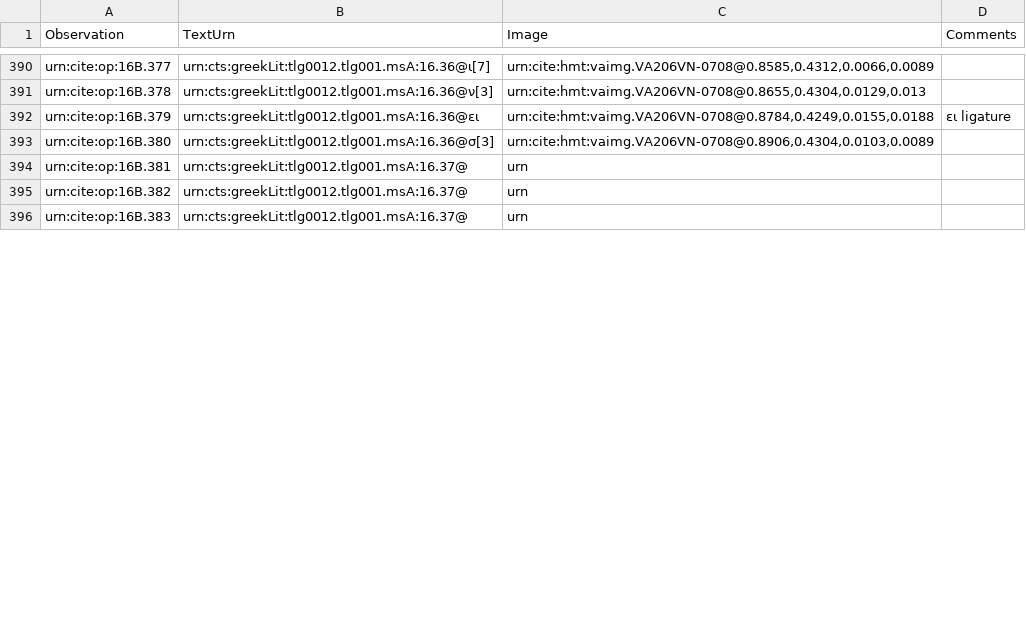
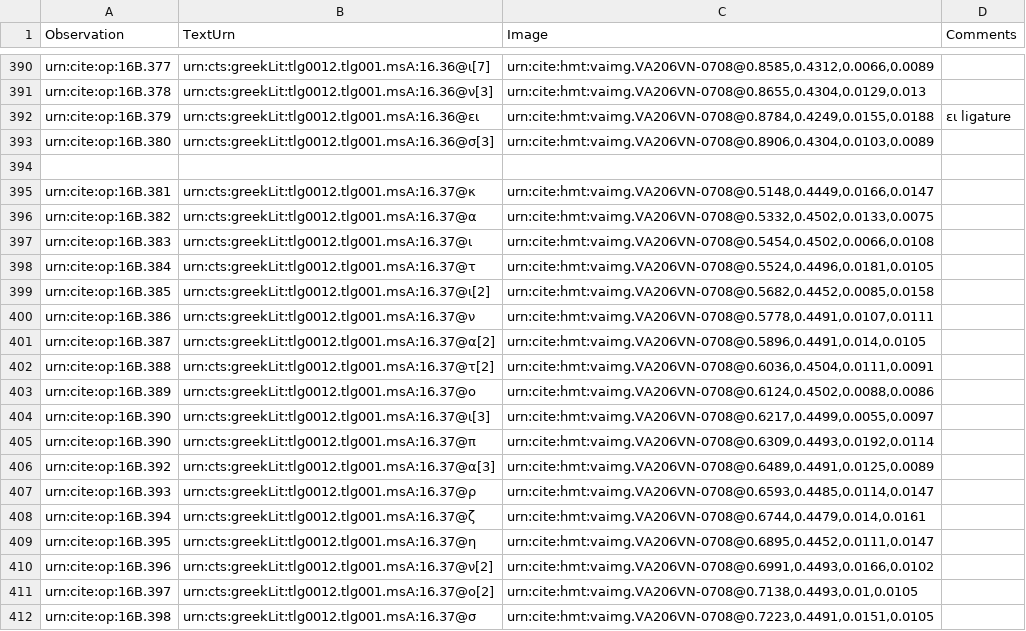
Before and after one commit to hmteditors/furman, a CSV file: TeamB/collections/paleography.csv, drawn as a sheet; only a part is shown, gaps mark what is left out; the diff covers the shown part only.

Commit message:
Αδδεδ λινε 37

```diff
--- a/TeamB/collections/paleography.csv
+++ b/TeamB/collections/paleography.csv
@@ -393,4 +393,20 @@ urn:cite:op:16B.379,urn:cts:greekLit:tlg0012.tlg001.msA:16.36@ει,"urn:cite:hmt
 urn:cite:op:16B.380,urn:cts:greekLit:tlg0012.tlg001.msA:16.36@σ[3],"urn:cite:hmt:vaimg.VA206VN-0708@0.8906,0.4304,0.0103,0.0089",
-urn:cite:op:16B.381,urn:cts:greekLit:tlg0012.tlg001.msA:16.37@,"urn",
-urn:cite:op:16B.382,urn:cts:greekLit:tlg0012.tlg001.msA:16.37@,"urn",
-urn:cite:op:16B.383,urn:cts:greekLit:tlg0012.tlg001.msA:16.37@,"urn",
+
+urn:cite:op:16B.381,urn:cts:greekLit:tlg0012.tlg001.msA:16.37@κ,"urn:cite:hmt:vaimg.VA206VN-0708@0.5148,0.4449,0.0166,0.0147",
+urn:cite:op:16B.382,urn:cts:greekLit:tlg0012.tlg001.msA:16.37@α,"urn:cite:hmt:vaimg.VA206VN-0708@0.5332,0.4502,0.0133,0.0075",
+urn:cite:op:16B.383,urn:cts:greekLit:tlg0012.tlg001.msA:16.37@ι,"urn:cite:hmt:vaimg.VA206VN-0708@0.5454,0.4502,0.0066,0.0108",
+urn:cite:op:16B.384,urn:cts:greekLit:tlg0012.tlg001.msA:16.37@τ,"urn:cite:hmt:vaimg.VA206VN-0708@0.5524,0.4496,0.0181,0.0105",
+urn:cite:op:16B.385,urn:cts:greekLit:tlg0012.tlg001.msA:16.37@ι[2],"urn:cite:hmt:vaimg.VA206VN-0708@0.5682,0.4452,0.0085,0.0158",
+urn:cite:op:16B.386,urn:cts:greekLit:tlg0012.tlg001.msA:16.37@ν,"urn:cite:hmt:vaimg.VA206VN-0708@0.5778,0.4491,0.0107,0.0111",
+urn:cite:op:16B.387,urn:cts:greekLit:tlg0012.tlg001.msA:16.37@α[2],"urn:cite:hmt:vaimg.VA206VN-0708@0.5896,0.4491,0.014,0.0105",
+urn:cite:op:16B.388,urn:cts:greekLit:tlg0012.tlg001.msA:16.37@τ[2],"urn:cite:hmt:vaimg.VA206VN-0708@0.6036,0.4504,0.0111,0.0091",
+urn:cite:op:16B.389,urn:cts:greekLit:tlg0012.tlg001.msA:16.37@ο,"urn:cite:hmt:vaimg.VA206VN-0708@0.6124,0.4502,0.0088,0.0086",
+urn:cite:op:16B.390,urn:cts:greekLit:tlg0012.tlg001.msA:16.37@ι[3],"urn:cite:hmt:vaimg.VA206VN-0708@0.6217,0.4499,0.0055,0.0097",
+urn:cite:op:16B.390,urn:cts:greekLit:tlg0012.tlg001.msA:16.37@π,"urn:cite:hmt:vaimg.VA206VN-0708@0.6309,0.4493,0.0192,0.0114",
+urn:cite:op:16B.392,urn:cts:greekLit:tlg0012.tlg001.msA:16.37@α[3],"urn:cite:hmt:vaimg.VA206VN-0708@0.6489,0.4491,0.0125,0.0089",
+urn:cite:op:16B.393,urn:cts:greekLit:tlg0012.tlg001.msA:16.37@ρ,"urn:cite:hmt:vaimg.VA206VN-0708@0.6593,0.4485,0.0114,0.0147",
+urn:cite:op:16B.394,urn:cts:greekLit:tlg0012.tlg001.msA:16.37@ζ,"urn:cite:hmt:vaimg.VA206VN-0708@0.6744,0.4479,0.014,0.0161",
+urn:cite:op:16B.395,urn:cts:greekLit:tlg0012.tlg001.msA:16.37@η,"urn:cite:hmt:vaimg.VA206VN-0708@0.6895,0.4452,0.0111,0.0147",
+urn:cite:op:16B.396,urn:cts:greekLit:tlg0012.tlg001.msA:16.37@ν[2],"urn:cite:hmt:vaimg.VA206VN-0708@0.6991,0.4493,0.0166,0.0102",
+urn:cite:op:16B.397,urn:cts:greekLit:tlg0012.tlg001.msA:16.37@ο[2],"urn:cite:hmt:vaimg.VA206VN-0708@0.7138,0.4493,0.01,0.0105",
+urn:cite:op:16B.398,urn:cts:greekLit:tlg0012.tlg001.msA:16.37@σ,"urn:cite:hmt:vaimg.VA206VN-0708@0.7223,0.4491,0.0151,0.0105",
```
Also changed, not shown: 41 added rows and 4 edited cells elsewhere in this file.
